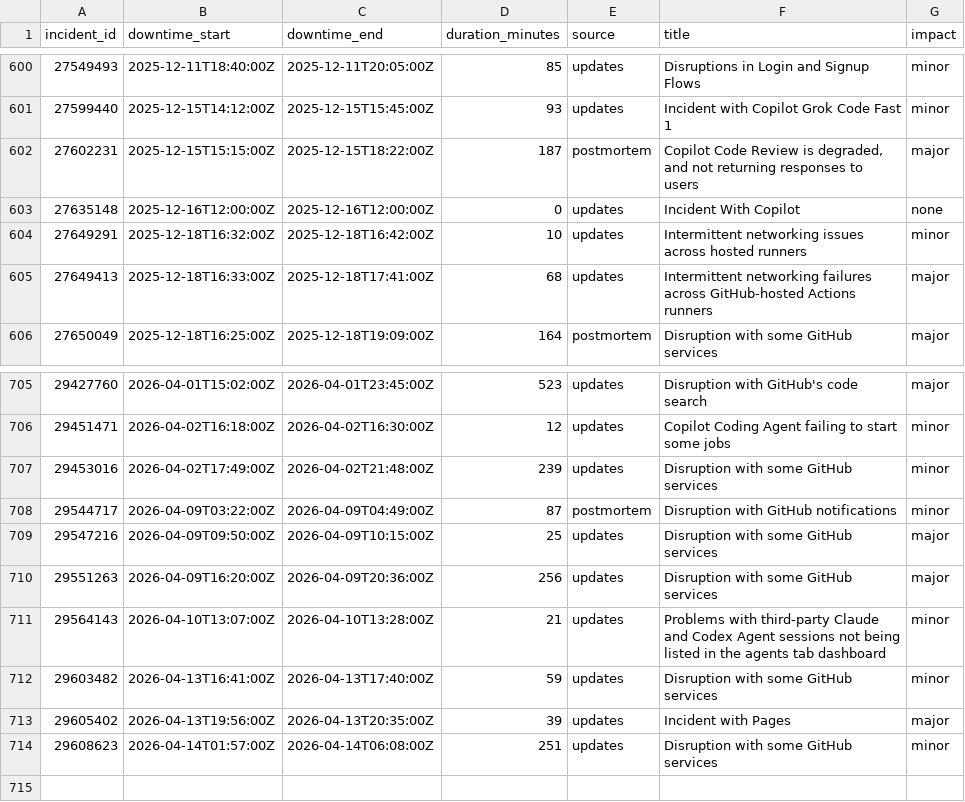
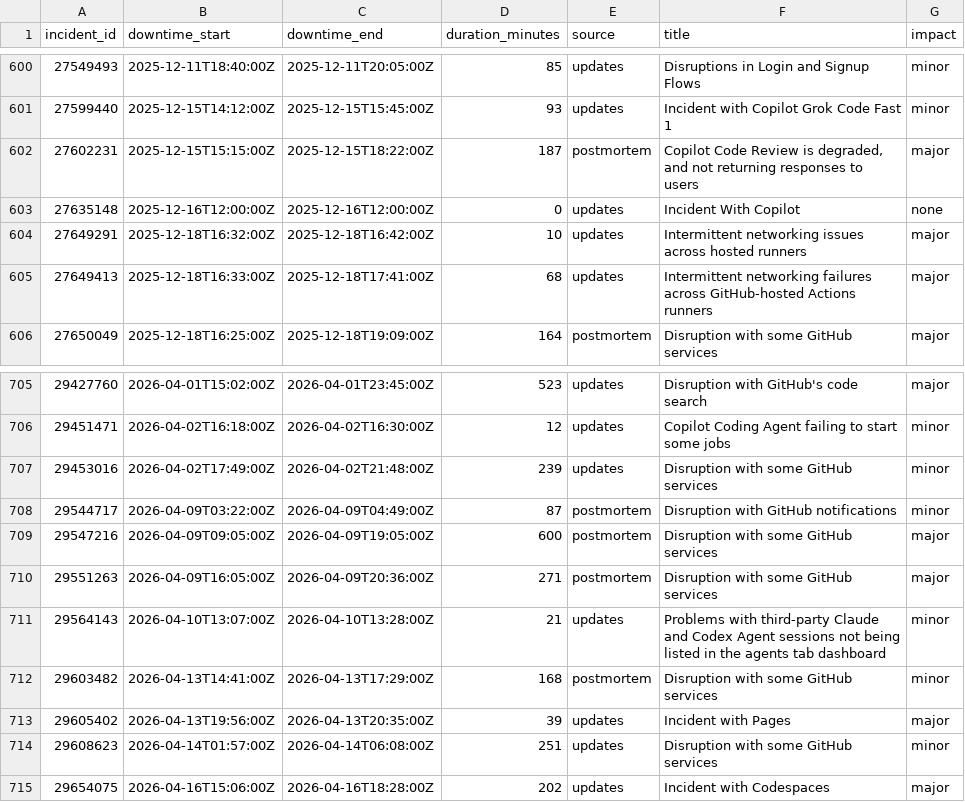
Before and after one commit to mrshu/github-statuses, a CSV file: parsed/downtime_windows.csv, drawn as a sheet; only a part is shown, gaps mark what is left out.

```diff
--- a/parsed/downtime_windows.csv
+++ b/parsed/downtime_windows.csv
@@ -603,3 +603,3 @@ incident_id,downtime_start,downtime_end,duration_minutes,source,title,impact
 27635148,2025-12-16T12:00:00Z,2025-12-16T12:00:00Z,0,updates,Incident With Copilot,none
-27649291,2025-12-18T16:32:00Z,2025-12-18T16:42:00Z,10,updates,Intermittent networking issues across hosted runners,minor
+27649291,2025-12-18T16:32:00Z,2025-12-18T16:42:00Z,10,updates,Intermittent networking issues across hosted runners,major
 27649413,2025-12-18T16:33:00Z,2025-12-18T17:41:00Z,68,updates,Intermittent networking failures across GitHub-hosted Actions runners,major
@@ -708,7 +708,8 @@ incident_id,downtime_start,downtime_end,duration_minutes,source,title,impact
 29544717,2026-04-09T03:22:00Z,2026-04-09T04:49:00Z,87,postmortem,Disruption with GitHub notifications,minor
-29547216,2026-04-09T09:50:00Z,2026-04-09T10:15:00Z,25,updates,Disruption with some GitHub services,major
-29551263,2026-04-09T16:20:00Z,2026-04-09T20:36:00Z,256,updates,Disruption with some GitHub services,major
+29547216,2026-04-09T09:05:00Z,2026-04-09T19:05:00Z,600,postmortem,Disruption with some GitHub services,major
+29551263,2026-04-09T16:05:00Z,2026-04-09T20:36:00Z,271,postmortem,Disruption with some GitHub services,major
 29564143,2026-04-10T13:07:00Z,2026-04-10T13:28:00Z,21,updates,Problems with third-party Claude and Codex Agent sessions not being listed in the agents tab dashboard,minor
-29603482,2026-04-13T16:41:00Z,2026-04-13T17:40:00Z,59,updates,Disruption with some GitHub services,minor
+29603482,2026-04-13T14:41:00Z,2026-04-13T17:29:00Z,168,postmortem,Disruption with some GitHub services,minor
 29605402,2026-04-13T19:56:00Z,2026-04-13T20:35:00Z,39,updates,Incident with Pages,major
 29608623,2026-04-14T01:57:00Z,2026-04-14T06:08:00Z,251,updates,Disruption with some GitHub services,minor
+29654075,2026-04-16T15:06:00Z,2026-04-16T18:28:00Z,202,updates,Incident with Codespaces,major
```
Also changed, not shown: parsed/segments.csv, 1 other file.
